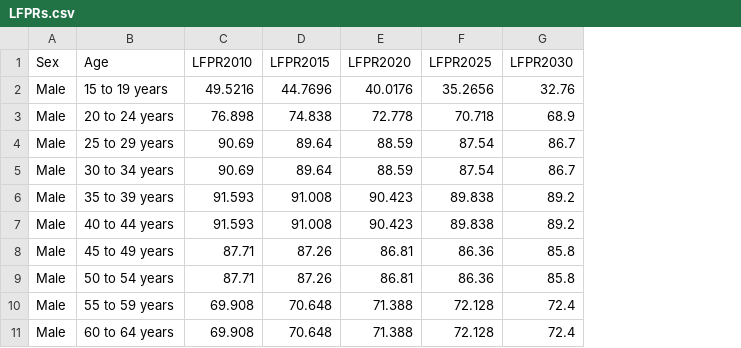
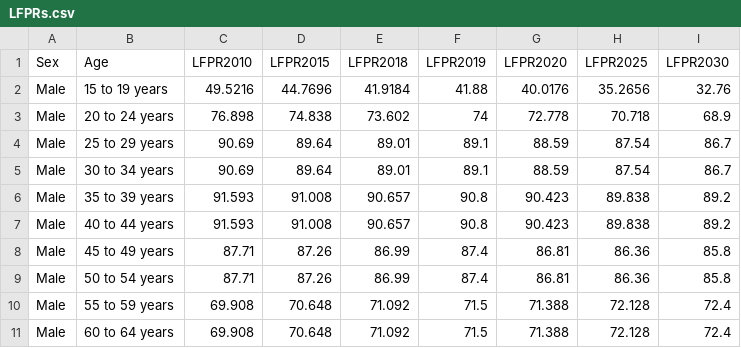
Before and after one commit to CMAP-REPOS/DemographicForecasting, a CSV file: Input/LFPRs.csv, drawn as a sheet; only a part is shown; the diff names each change by its address in the sheet, - before the commit and + after, or states it on an @@ line.

Commit message:
update of projected LFPRs

```diff
--- a/Input/LFPRs.csv
+++ b/Input/LFPRs.csv
+column E (LFPR2018), rows 2-11: 41.9184 | 73.602 | 89.01 | 89.01 | 90.657 | 90.657 | 86.99 | 86.99 | 71.092 | 71.092
+column F (LFPR2019), rows 2-11: 41.88 | 74 | 89.1 | 89.1 | 90.8 | 90.8 | 87.4 | 87.4 | 71.5 | 71.5
```
